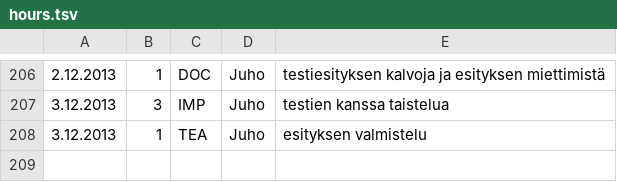
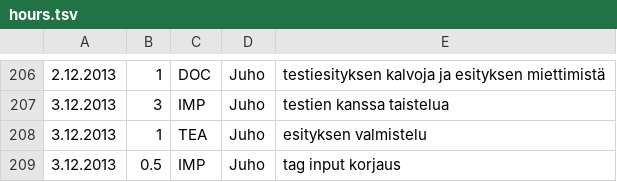
Before and after one commit to Deraen/skillproject, a TSV file: hours.tsv, drawn as a sheet; only a part is shown, gaps mark what is left out.

Commit message:
ProjectBot

```diff
--- a/hours.tsv
+++ b/hours.tsv
@@ -208 +208,2 @@
 3.12.2013	1	TEA	Juho	esityksen valmistelu
+3.12.2013	0.5	IMP	Juho	tag input korjaus
```
